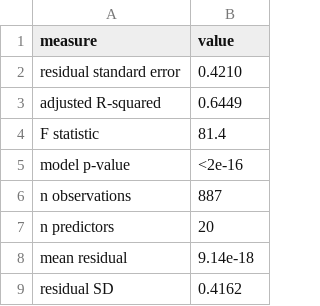
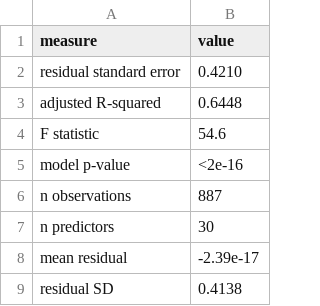
Before and after one commit to autrinano/WDS, a CSV file: outputs/lasso_logged/LOGGED_model_diagnostics.csv, drawn as a sheet.

```diff
--- a/outputs/lasso_logged/LOGGED_model_diagnostics.csv
+++ b/outputs/lasso_logged/LOGGED_model_diagnostics.csv
@@ -2,8 +2,8 @@
 "residual standard error","0.4210"
-"adjusted R-squared","0.6449"
-"F statistic","81.4"
+"adjusted R-squared","0.6448"
+"F statistic","54.6"
 "model p-value","<2e-16"
 "n observations","887"
-"n predictors","20"
-"mean residual","9.14e-18"
-"residual SD","0.4162"
+"n predictors","30"
+"mean residual","-2.39e-17"
+"residual SD","0.4138"
```
Also changed, not shown: outputs/lasso_logged/LOGGED_backward_selection_steps.csv, outputs/lasso_logged/LOGGED_class_coefficients.csv, 13 other files.
